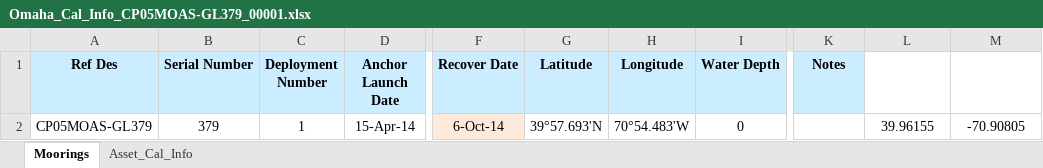
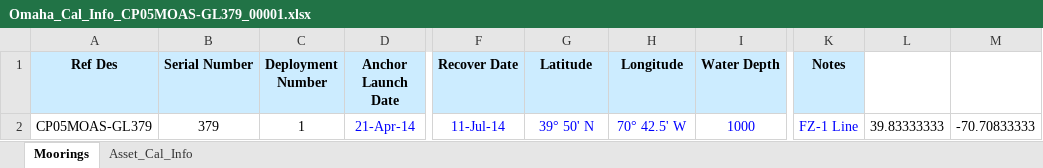
Before and after one commit to oceanobservatories/ingestion-csvs, an Excel workbook: CP05MOAS-GL379/Omaha_Cal_Info_CP05MOAS-GL379_00001.xlsx, sheet Moorings, drawn as a sheet; only a part is shown, gaps mark what is left out; values as stored, in another font and other column widths than the file's, no borders; the diff names each change by its address in the sheet, - before the commit and + after, or states it on an @@ line.

Commit message:
Redmine #9281 cal sheets added to repo for CP05MOAS added/updated for gliders 376, 379, 380, 387 for multiple deployments.

```diff
--- a/CP05MOAS-GL379/Omaha_Cal_Info_CP05MOAS-GL379_00001.xlsx (sheet Moorings)
+++ b/CP05MOAS-GL379/Omaha_Cal_Info_CP05MOAS-GL379_00001.xlsx (sheet Moorings)
-D2 (Anchor Launch Date): 15-Apr-14
+D2 (Anchor Launch Date): 21-Apr-14
-D2 text colour: black
+D2 text colour: #0000FF
-F2 (Recover Date): 6-Oct-14
+F2 (Recover Date): 11-Jul-14
-F2:I2 text colour: black
+F2:I2 text colour: #0000FF
-F2 fill: #FDEADA
+F2 fill: none
-G2 (Latitude): 39°57.693'N
+G2 (Latitude): 39° 50' N
-H2 (Longitude): 70°54.483'W
+H2 (Longitude): 70° 42.5' W
-I2 (Water Depth): 0
+I2 (Water Depth): 1000
-K2 (Notes): (empty)
+K2 (Notes): FZ-1 Line
-L2: 39.96155
+L2: 39.83333333
-M2: -70.90805
+M2: -70.70833333
```
Also changed, not shown: sheet Asset_Cal_Info, CP05MOAS-GL380/Omaha_Cal_Info_CP05MOAS-GL380_00001.xlsx, CP05MOAS-GL387/Omaha_Cal_Info_CP05MOAS-GL387_00001.xlsx, 6 other files.
